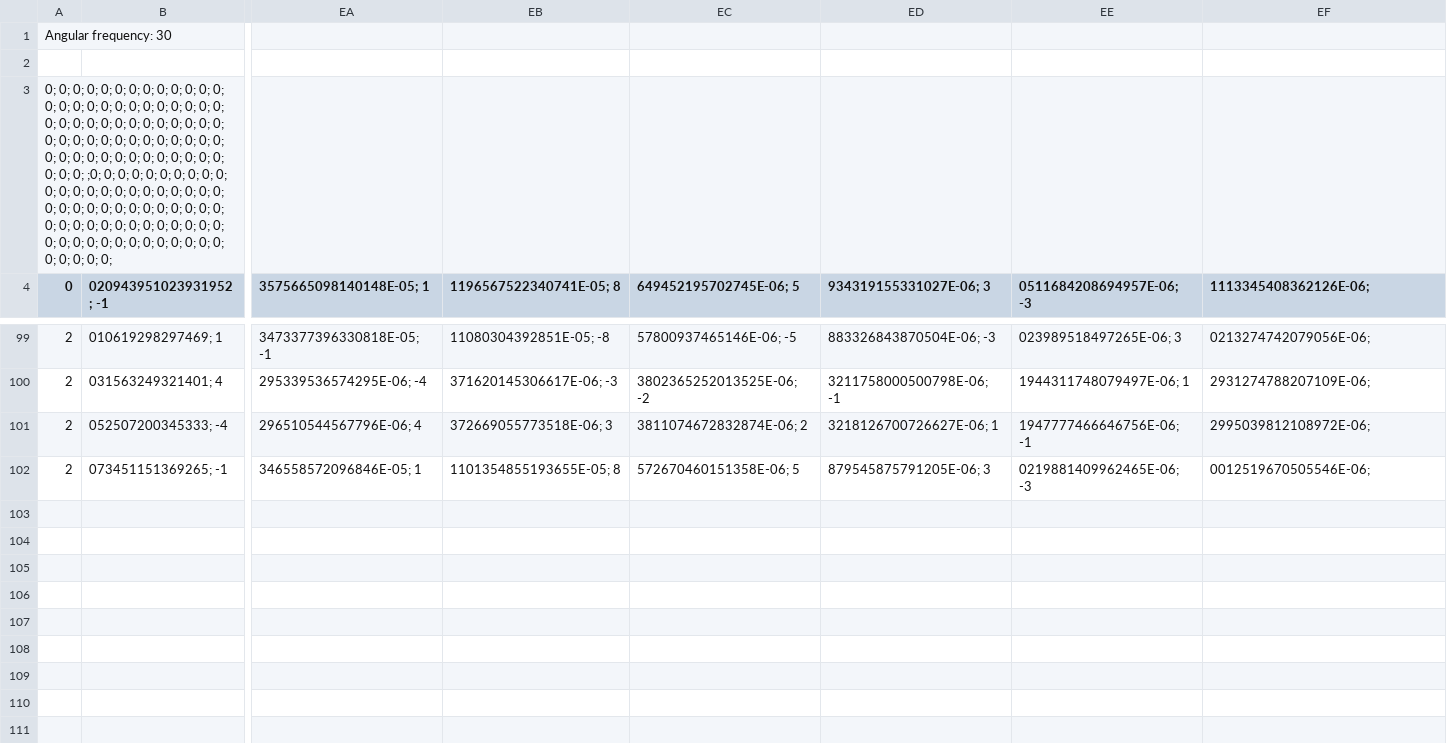
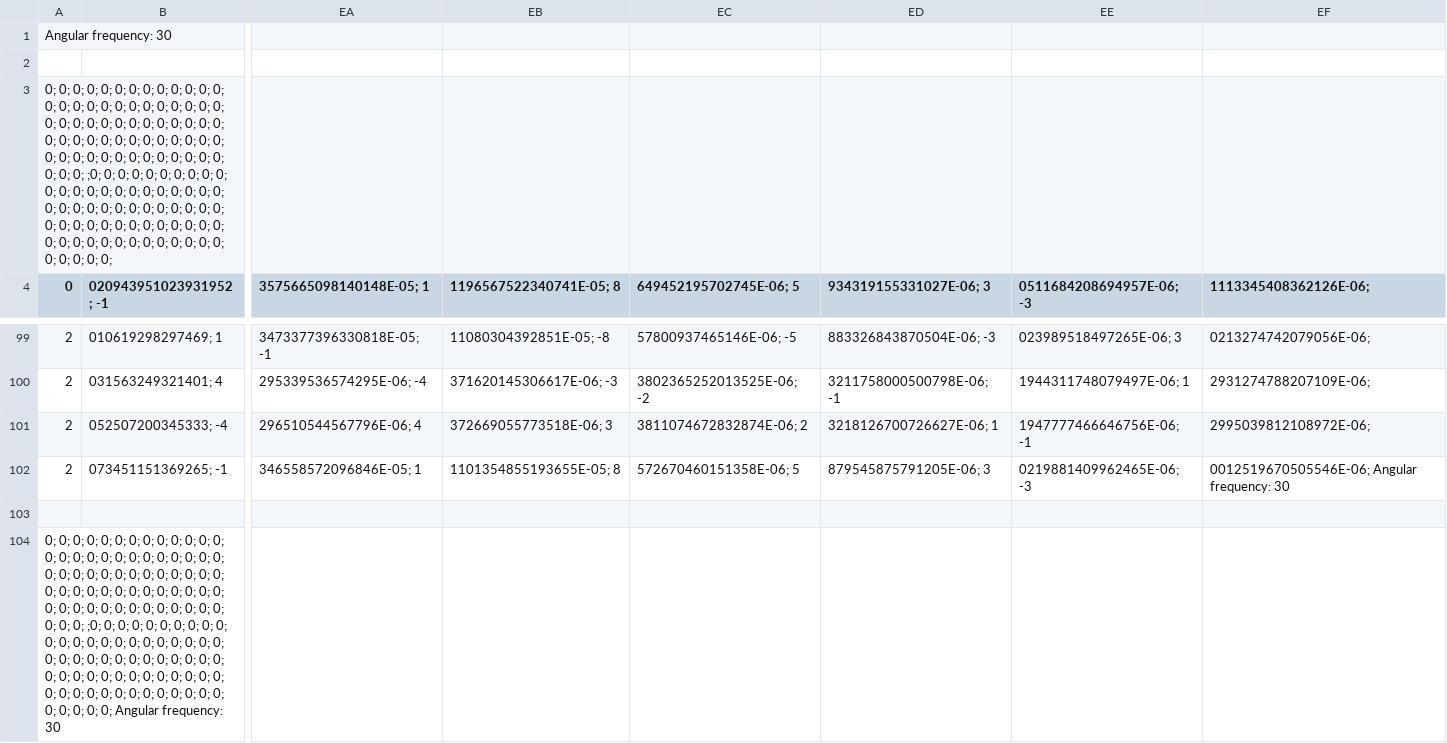
Before and after one commit to Meello/IC_Vibra-es, a CSV file: IcVibrations/Solutions/TestSolution.csv, drawn as a sheet; only a part is shown, gaps mark what is left out; rows hold the shown columns only; the diff covers the shown part only; the diff names each change by its address in the sheet, - before the commit and + after, or states it on an @@ line.

```diff
--- a/IcVibrations/Solutions/TestSolution.csv
+++ b/IcVibrations/Solutions/TestSolution.csv
-EF102 (1113345408362126E-06;): 0012519670505546E-06;
+EF102 (1113345408362126E-06;): 0012519670505546E-06; Angular frequency: 30
+row 103: (empty)
+row 104: 0; 0; 0; 0; 0; 0; 0; 0; 0; 0; 0; 0; 0; 0; 0; 0; 0; 0; 0; 0; 0; 0; 0; 0; 0; 0; 0; 0; 0; 0; 0; 0; 0; 0; 0; 0; 0; 0; 0; 0; 0; 0; 0; 0; 0; 0; 0; 0; 0; 0; 0; 0; 0; 0; 0; 0; 0; 0; 0; 0; 0; 0; 0; 0; 0; 0; 0; 0; ;0; 0; 0; 0; 0; 0; 0; 0; 0; 0; 0; 0; 0; 0; 0; 0; 0; 0; 0; 0; 0; 0; 0; 0; 0; 0; 0; 0; 0; 0; 0; 0; 0; 0; 0; 0; 0; 0; 0; 0; 0; 0; 0; 0; 0; 0; 0; 0; 0; 0; 0; 0; 0; 0; 0; 0; 0; 0; 0; 0; 0; 0; 0; 0; 0; 0; 0; Angular frequency: 30
```
Also changed, not shown: 2 added rows elsewhere in this file, 8 other files.
